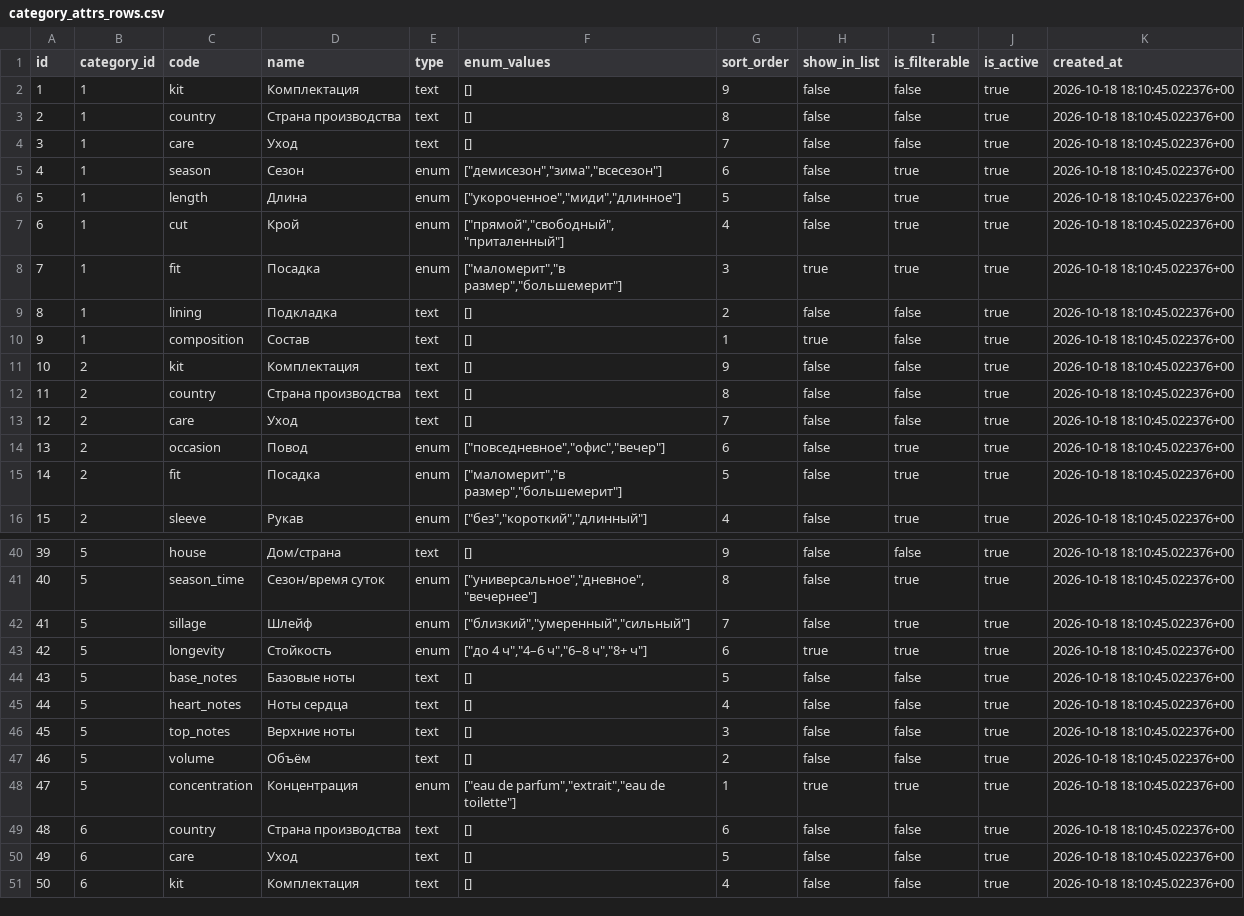
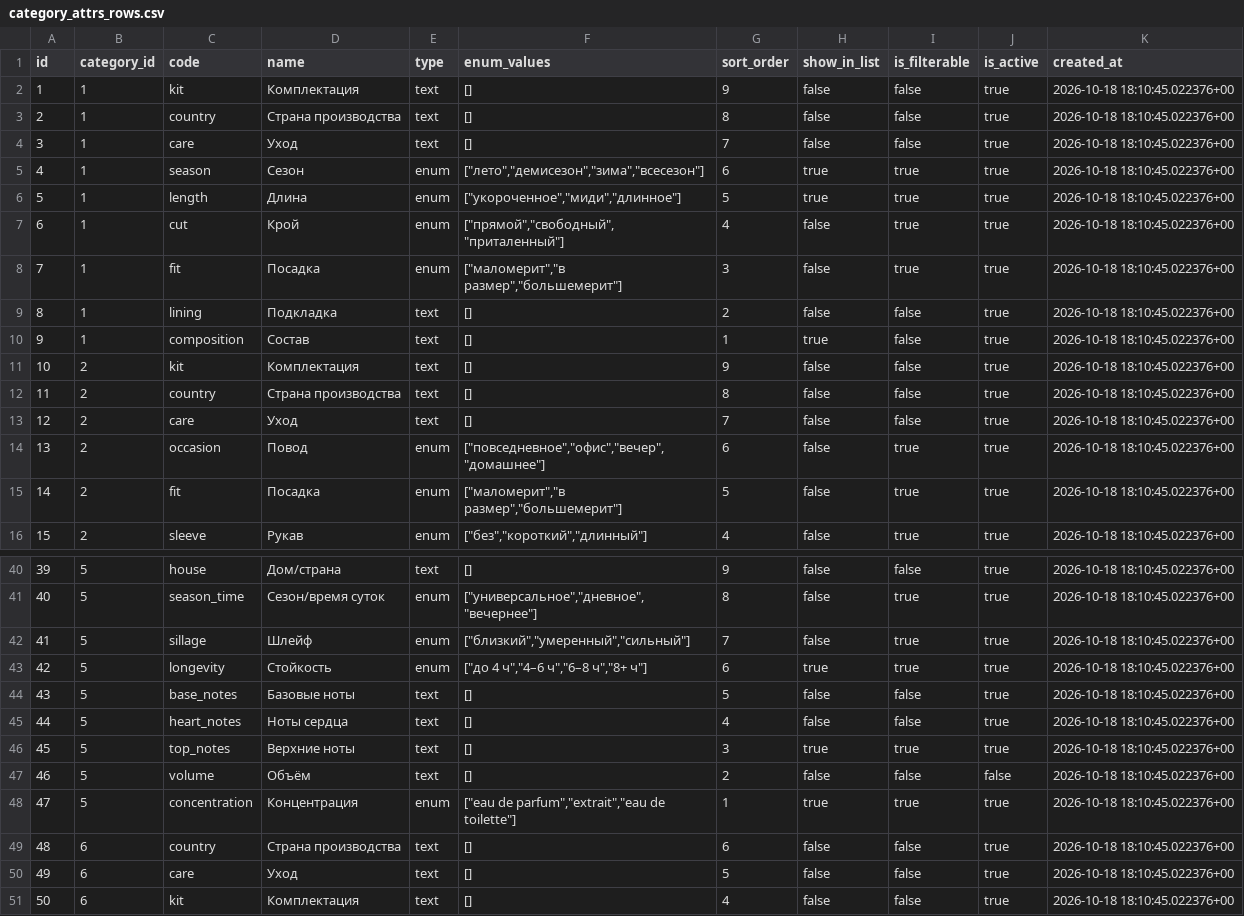
Before and after one commit to paprekolyx/Sisku, a CSV file: data/category_attrs_rows.csv, drawn as a sheet; only a part is shown, gaps mark what is left out.

```diff
--- a/data/category_attrs_rows.csv
+++ b/data/category_attrs_rows.csv
@@ -4,6 +4,6 @@ id,category_id,code,name,type,enum_values,sort_order,show_in_list,is_filterable,
 3,1,care,Уход,text,[],7,false,false,true,2026-10-18 18:10:45.022376+00
-4,1,season,Сезон,enum,"[""демисезон"",""зима"",""всесезон""]",6,false,true,true,2026-10-18 18:10:45.022376+00
-5,1,length,Длина,enum,"[""укороченное"",""миди"",""длинное""]",5,false,true,true,2026-10-18 18:10:45.022376+00
+4,1,season,Сезон,enum,"[""лето"",""демисезон"",""зима"",""всесезон""]",6,true,true,true,2026-10-18 18:10:45.022376+00
+5,1,length,Длина,enum,"[""укороченное"",""миди"",""длинное""]",5,true,true,true,2026-10-18 18:10:45.022376+00
 6,1,cut,Крой,enum,"[""прямой"",""свободный"",""приталенный""]",4,false,true,true,2026-10-18 18:10:45.022376+00
-7,1,fit,Посадка,enum,"[""маломерит"",""в размер"",""большемерит""]",3,true,true,true,2026-10-18 18:10:45.022376+00
+7,1,fit,Посадка,enum,"[""маломерит"",""в размер"",""большемерит""]",3,false,true,true,2026-10-18 18:10:45.022376+00
 8,1,lining,Подкладка,text,[],2,false,false,true,2026-10-18 18:10:45.022376+00
@@ -13,3 +13,3 @@ id,category_id,code,name,type,enum_values,sort_order,show_in_list,is_filterable,
 12,2,care,Уход,text,[],7,false,false,true,2026-10-18 18:10:45.022376+00
-13,2,occasion,Повод,enum,"[""повседневное"",""офис"",""вечер""]",6,false,true,true,2026-10-18 18:10:45.022376+00
+13,2,occasion,Повод,enum,"[""повседневное"",""офис"",""вечер"",""домашнее""]",6,false,true,true,2026-10-18 18:10:45.022376+00
 14,2,fit,Посадка,enum,"[""маломерит"",""в размер"",""большемерит""]",5,false,true,true,2026-10-18 18:10:45.022376+00
@@ -45,4 +45,4 @@ id,category_id,code,name,type,enum_values,sort_order,show_in_list,is_filterable,
 44,5,heart_notes,Ноты сердца,text,[],4,false,false,true,2026-10-18 18:10:45.022376+00
-45,5,top_notes,Верхние ноты,text,[],3,false,false,true,2026-10-18 18:10:45.022376+00
-46,5,volume,Объём,text,[],2,false,false,true,2026-10-18 18:10:45.022376+00
+45,5,top_notes,Верхние ноты,text,[],3,true,true,true,2026-10-18 18:10:45.022376+00
+46,5,volume,Объём,text,[],2,false,false,false,2026-10-18 18:10:45.022376+00
 47,5,concentration,Концентрация,enum,"[""eau de parfum"",""extrait"",""eau de toilette""]",1,true,true,true,2026-10-18 18:10:45.022376+00
```
Also changed, not shown: data/brand_colors_rows.csv, data/product_variants_rows.csv, 3 other files.
